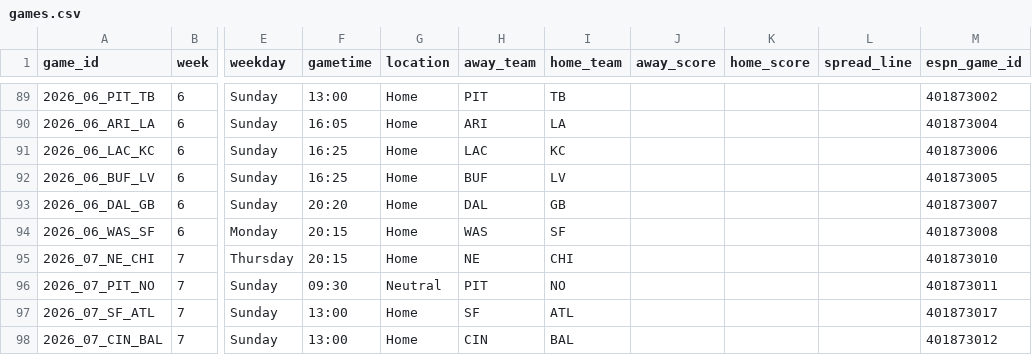
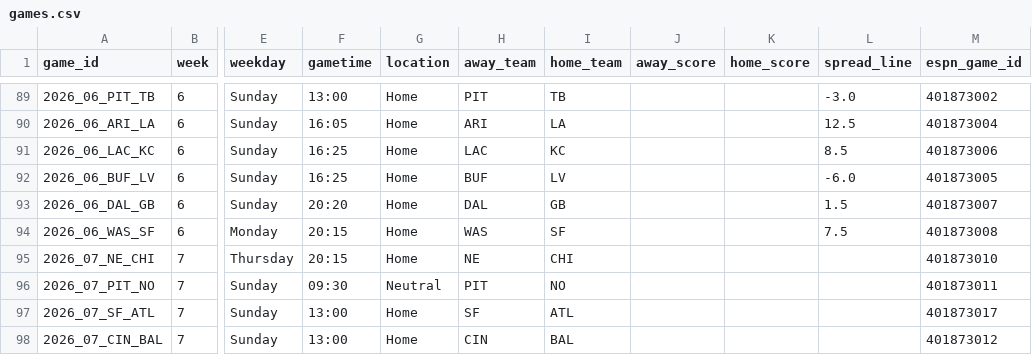
Before and after one commit to jasondchew/nfl-derby-26-27, a CSV file: data/games.csv, drawn as a sheet; only a part is shown, gaps mark what is left out; the diff covers the shown part only; the diff names each change by its address in the sheet, - before the commit and + after, or states it on an @@ line.

```diff
--- a/data/games.csv
+++ b/data/games.csv
-L89 (spread_line): (empty)
+L89 (spread_line): -3.0
-L90 (spread_line): (empty)
+L90 (spread_line): 12.5
-L91 (spread_line): (empty)
+L91 (spread_line): 8.5
-L92 (spread_line): (empty)
+L92 (spread_line): -6.0
-L93 (spread_line): (empty)
+L93 (spread_line): 1.5
-L94 (spread_line): (empty)
+L94 (spread_line): 7.5
```
Also changed, not shown: 34 edited cells elsewhere in this file, 1 other file.
